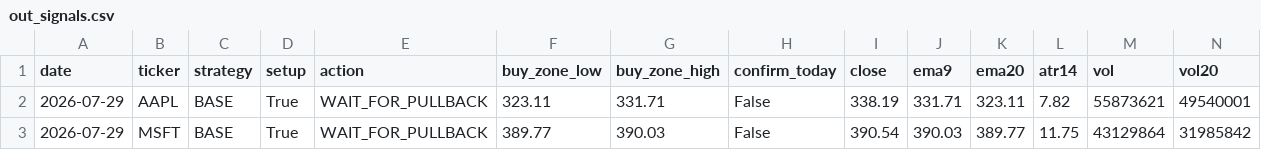
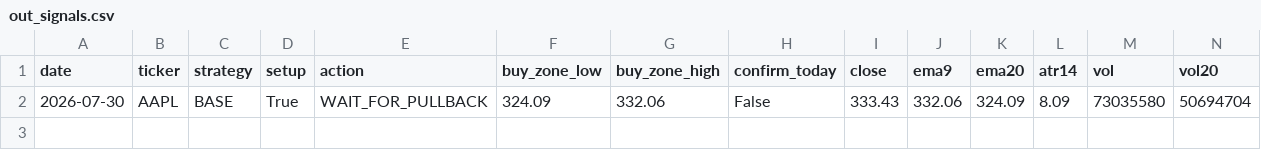
Before and after one commit to Ayodukale/S_B, a CSV file: data/out_signals.csv, drawn as a sheet; only a part is shown; removed rows and columns are numbered as before the commit, all else as after; rows hold the shown columns only; the diff names each change by its address in the sheet, - before the commit and + after, or states it on an @@ line.

```diff
--- a/data/out_signals.csv
+++ b/data/out_signals.csv
-row 2: 2026-07-29 | AAPL | BASE | True | WAIT_FOR_PULLBACK | 323.11 | 331.71 | False | 338.19 | 331.71 | 323.11 | 7.82 | 55873621 | 49540001
-row 3: 2026-07-29 | MSFT | BASE | True | WAIT_FOR_PULLBACK | 389.77 | 390.03 | False | 390.54 | 390.03 | 389.77 | 11.75 | 43129864 | 31985842
+row 2: 2026-07-30 | AAPL | BASE | True | WAIT_FOR_PULLBACK | 324.09 | 332.06 | False | 333.43 | 332.06 | 324.09 | 8.09 | 73035580 | 50694704
```
Also changed, not shown: 3 other files.
